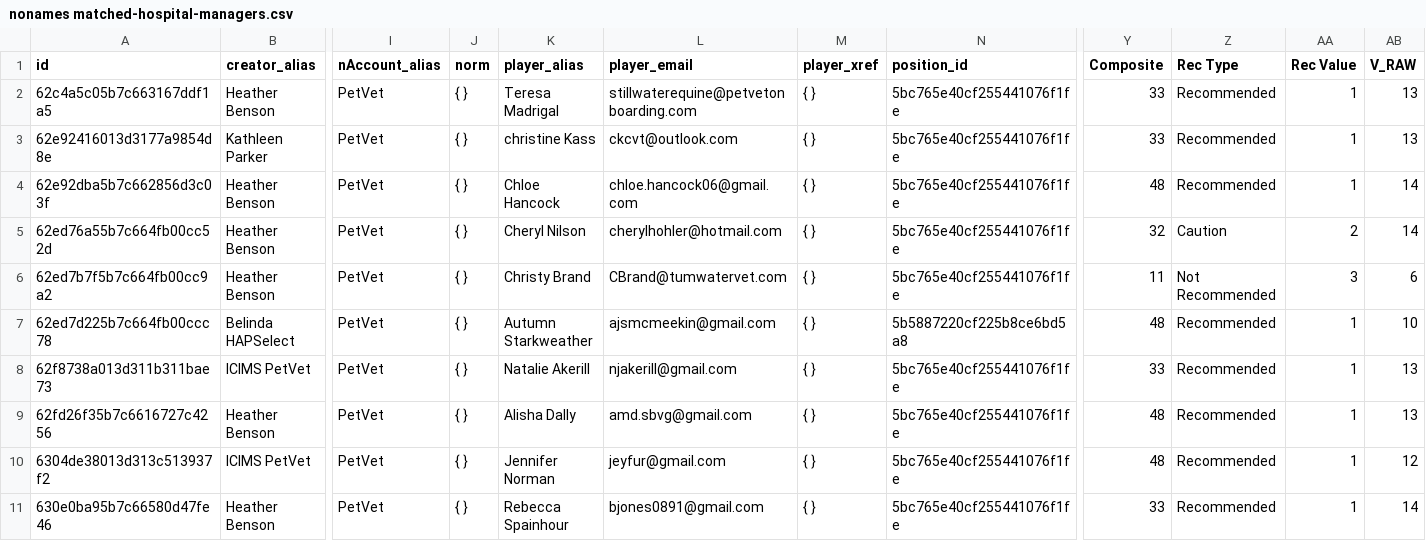
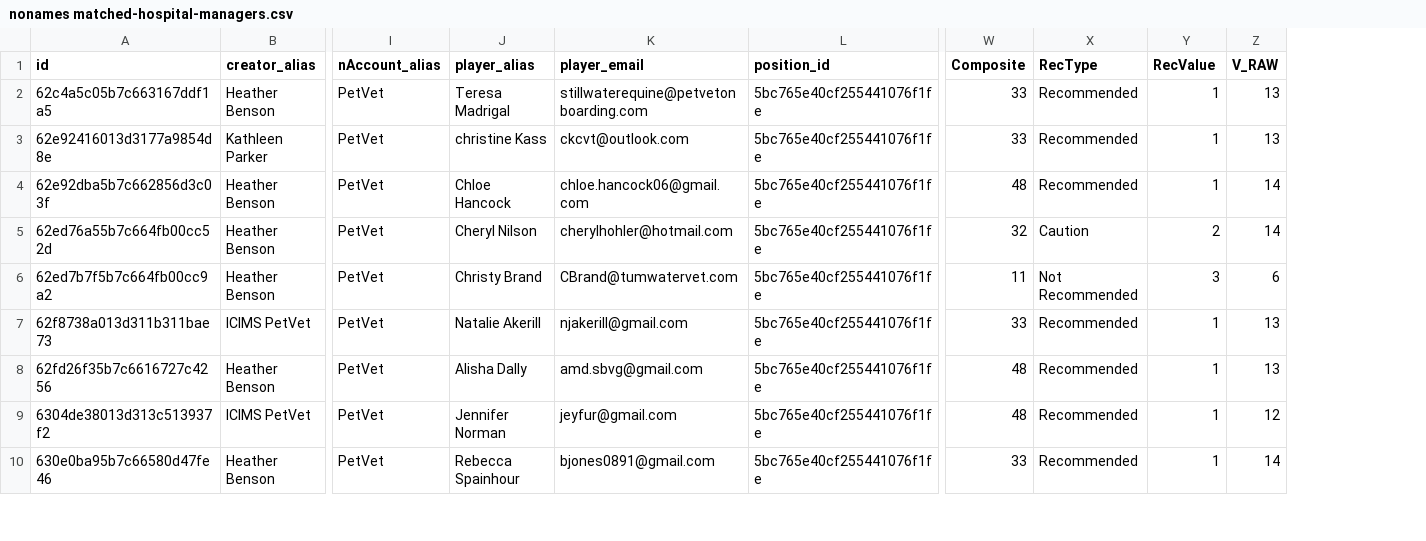
Before and after one commit to jeannieduarte/data-pv, a CSV file: nonames matched-hospital-managers.csv, drawn as a sheet; only a part is shown, gaps mark what is left out; removed rows and columns are numbered as before the commit, all else as after; rows hold the shown columns only; the diff names each change by its address in the sheet, - before the commit and + after, or states it on an @@ line.

Commit message:
Add files via upload

```diff
--- a/nonames matched-hospital-managers.csv
+++ b/nonames matched-hospital-managers.csv
-column J (norm), rows 2-6: all { }; rows 8-11: all { }
-column M (player_xref), rows 2-6: all { }; rows 8-11: all { }
-X1: Rec Type
+X1: RecType
-Y1: Rec Value
+Y1: RecValue
-row 7: 62ed7d225b7c664fb00ccc78 | Belinda HAPSelect | PetVet | { } | Autumn Starkweather | ajsmcmeekin@gmail.com | { } | 5b5887220cf225b8ce6bd5a8 | 48 | Recommended | 1 | 10
```
